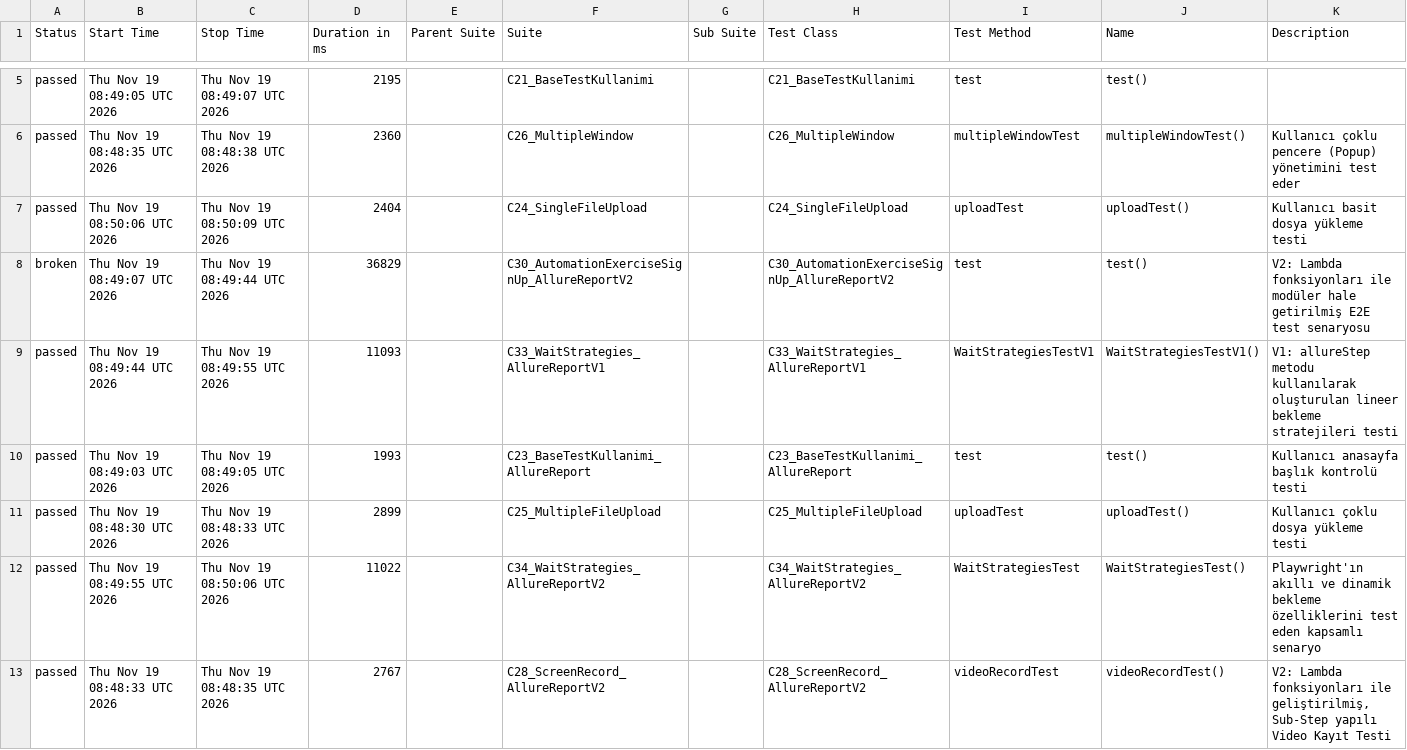
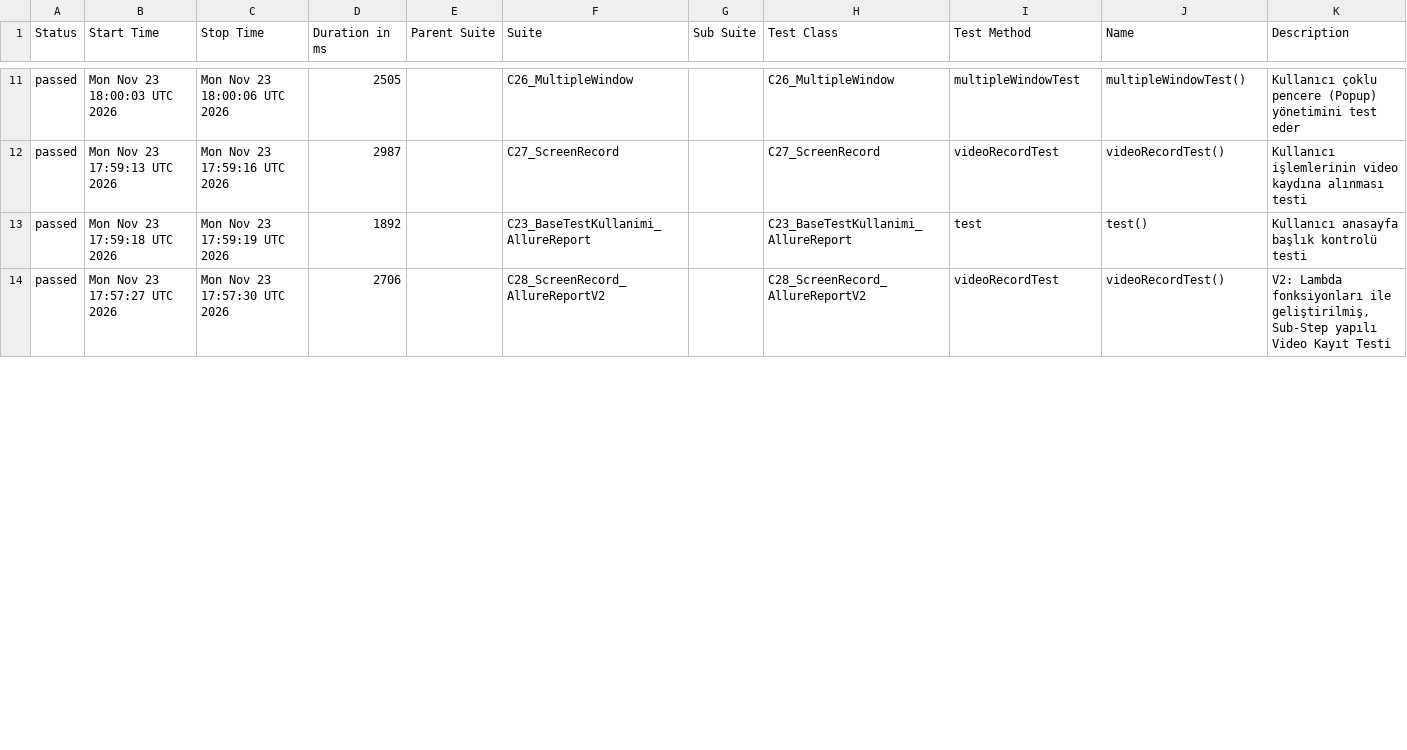
Before and after one commit to IpekSozbir/TestAutomationWithPlaywrightJava, a CSV file: allure-history/data/suites.csv, drawn as a sheet; only a part is shown, gaps mark what is left out; the diff covers the shown part only.

```diff
--- a/allure-history/data/suites.csv
+++ b/allure-history/data/suites.csv
@@ -5,9 +11,4 @@
-"passed","Thu Nov 19 08:49:05 UTC 2026","Thu Nov 19 08:49:07 UTC 2026","2195","","C21_BaseTestKullanimi","","C21_BaseTestKullanimi","test","test()",""
-"passed","Thu Nov 19 08:48:35 UTC 2026","Thu Nov 19 08:48:38 UTC 2026","2360","","C26_MultipleWindow","","C26_MultipleWindow","multipleWindowTest","multipleWindowTest()","Kullanıcı çoklu pencere (Popup) yönetimini test eder"
-"passed","Thu Nov 19 08:50:06 UTC 2026","Thu Nov 19 08:50:09 UTC 2026","2404","","C24_SingleFileUpload","","C24_SingleFileUpload","uploadTest","uploadTest()","Kullanıcı basit dosya yükleme testi"
-"broken","Thu Nov 19 08:49:07 UTC 2026","Thu Nov 19 08:49:44 UTC 2026","36829","","C30_AutomationExerciseSignUp_AllureReportV2","","C30_AutomationExerciseSignUp_AllureReportV2","test","test()","V2: Lambda fonksiyonları ile modüler hale getirilmiş E2E test senaryosu"
-"passed","Thu Nov 19 08:49:44 UTC 2026","Thu Nov 19 08:49:55 UTC 2026","11093","","C33_WaitStrategies_AllureReportV1","","C33_WaitStrategies_AllureReportV1","WaitStrategiesTestV1","WaitStrategiesTestV1()","V1: allureStep metodu kullanılarak oluşturulan lineer bekleme stratejileri testi"
-"passed","Thu Nov 19 08:49:03 UTC 2026","Thu Nov 19 08:49:05 UTC 2026","1993","","C23_BaseTestKullanimi_AllureReport","","C23_BaseTestKullanimi_AllureReport","test","test()","Kullanıcı anasayfa başlık kontrolü testi"
-"passed","Thu Nov 19 08:48:30 UTC 2026","Thu Nov 19 08:48:33 UTC 2026","2899","","C25_MultipleFileUpload","","C25_MultipleFileUpload","uploadTest","uploadTest()","Kullanıcı çoklu dosya yükleme testi"
-"passed","Thu Nov 19 08:49:55 UTC 2026","Thu Nov 19 08:50:06 UTC 2026","11022","","C34_WaitStrategies_AllureReportV2","","C34_WaitStrategies_AllureReportV2","WaitStrategiesTest","WaitStrategiesTest()","Playwright'ın akıllı ve dinamik bekleme özelliklerini test eden kapsamlı senaryo"
-"passed","Thu Nov 19 08:48:33 UTC 2026","Thu Nov 19 08:48:35 UTC 2026","2767","","C28_ScreenRecord_AllureReportV2","","C28_ScreenRecord_AllureReportV2","videoRecordTest","videoRecordTest()","V2: Lambda fonksiyonları ile geliştirilmiş, Sub-Step yapılı Video Kayıt Testi"
+"passed","Mon Nov 23 18:00:03 UTC 2026","Mon Nov 23 18:00:06 UTC 2026","2505","","C26_MultipleWindow","","C26_MultipleWindow","multipleWindowTest","multipleWindowTest()","Kullanıcı çoklu pencere (Popup) yönetimini test eder"
+"passed","Mon Nov 23 17:59:13 UTC 2026","Mon Nov 23 17:59:16 UTC 2026","2987","","C27_ScreenRecord","","C27_ScreenRecord","videoRecordTest","videoRecordTest()","Kullanıcı işlemlerinin video kaydına alınması testi"
+"passed","Mon Nov 23 17:59:18 UTC 2026","Mon Nov 23 17:59:19 UTC 2026","1892","","C23_BaseTestKullanimi_AllureReport","","C23_BaseTestKullanimi_AllureReport","test","test()","Kullanıcı anasayfa başlık kontrolü testi"
+"passed","Mon Nov 23 17:57:27 UTC 2026","Mon Nov 23 17:57:30 UTC 2026","2706","","C28_ScreenRecord_AllureReportV2","","C28_ScreenRecord_AllureReportV2","videoRecordTest","videoRecordTest()","V2: Lambda fonksiyonları ile geliştirilmiş, Sub-Step yapılı Video Kayıt Testi"
```
Also changed, not shown: 7 added rows, 2 removed rows and 10 edited cells elsewhere in this file, allure-history/data/behaviors.csv, 52 other files.
